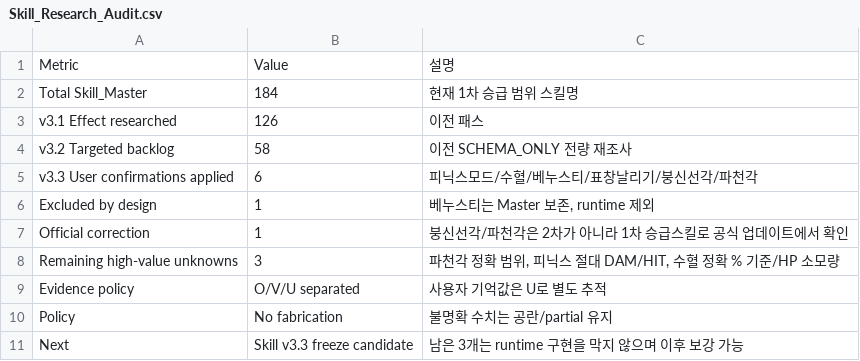
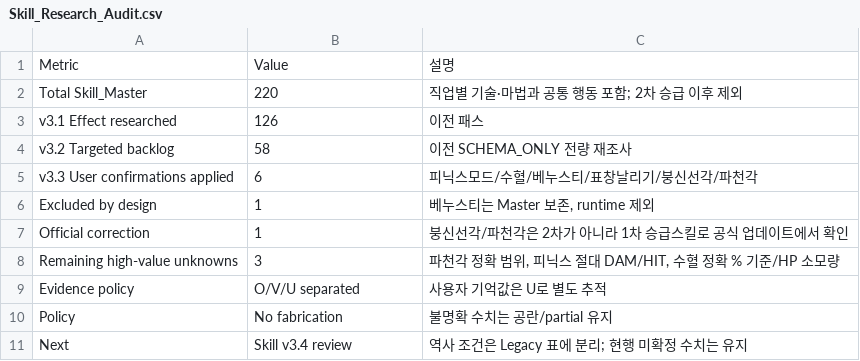
Before and after one commit to ChanJoos/Project_dark_android, a CSV file: master/data/Skill_Research_Audit.csv, drawn as a sheet.

```diff
--- a/master/data/Skill_Research_Audit.csv
+++ b/master/data/Skill_Research_Audit.csv
@@ -1,3 +1,3 @@
 Metric,Value,설명,,,,,,,,,,,,,,,,,,,,,,,,
-Total Skill_Master,184,현재 1차 승급 범위 스킬명,,,,,,,,,,,,,,,,,,,,,,,,
+Total Skill_Master,220,직업별 기술·마법과 공통 행동 포함; 2차 승급 이후 제외,,,,,,,,,,,,,,,,,,,,,,,,
 v3.1 Effect researched,126,이전 패스,,,,,,,,,,,,,,,,,,,,,,,,
@@ -10,2 +10,2 @@ Evidence policy,O/V/U separated,사용자 기억값은 U로 별도 추적,,,,,,,
 Policy,No fabrication,불명확 수치는 공란/partial 유지,,,,,,,,,,,,,,,,,,,,,,,,
-Next,Skill v3.3 freeze candidate,남은 3개는 runtime 구현을 막지 않으며 이후 보강 가능,,,,,,,,,,,,,,,,,,,,,,,,
+Next,Skill v3.4 review,역사 조건은 Legacy 표에 분리; 현행 미확정 수치는 유지,,,,,,,,,,,,,,,,,,,,,,,,
```
Also changed, not shown: master/data/Skill_Evidence.csv, master/data/Skill_Requirements.csv, 3 other files.
